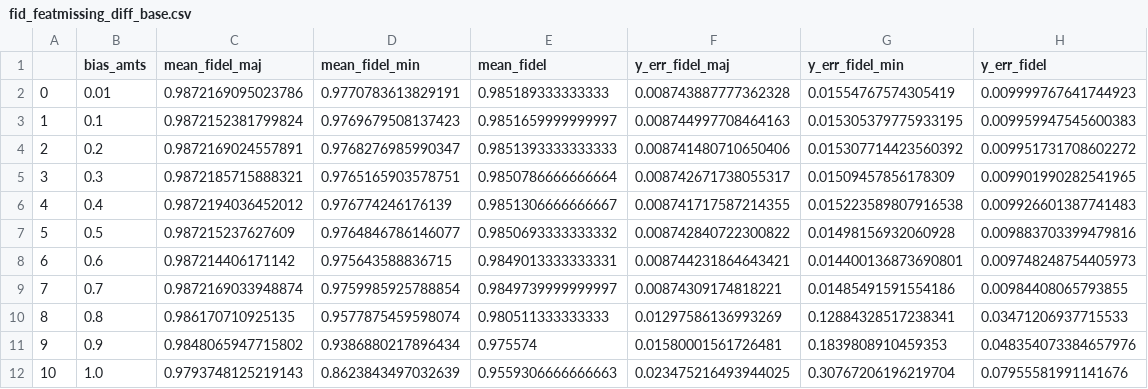
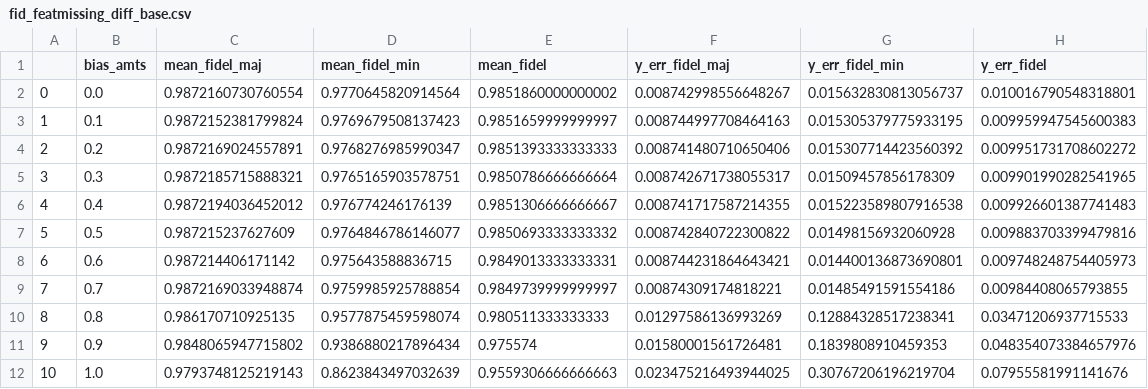
Before and after one commit to mnagired/fairness-sandbox, a CSV file: plot data/fid_featmissing_diff_base.csv, drawn as a sheet.

```diff
--- a/plot data/fid_featmissing_diff_base.csv
+++ b/plot data/fid_featmissing_diff_base.csv
@@ -1,3 +1,3 @@
 ,bias_amts,mean_fidel_maj,mean_fidel_min,mean_fidel,y_err_fidel_maj,y_err_fidel_min,y_err_fidel
-0,0.01,0.9872169095023786,0.9770783613829191,0.985189333333333,0.008743887777362328,0.01554767574305419,0.009999767641744923
+0,0.0,0.9872160730760554,0.9770645820914564,0.9851860000000002,0.008742998556648267,0.015632830813056737,0.010016790548318801
 1,0.1,0.9872152381799824,0.9769679508137423,0.9851659999999997,0.008744997708464163,0.015305379775933195,0.009959947545600383
```
Also changed, not shown: plot data/disp_featmissing_diff_base.csv, plot data/disp_featmissing_inter.csv, 4 other files.
